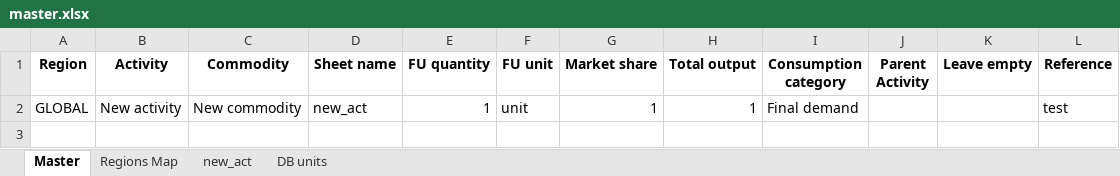
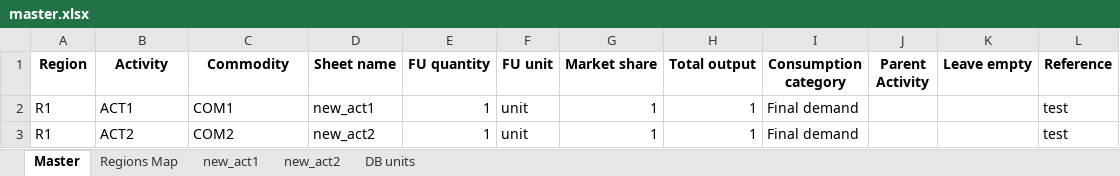
Before and after one commit to SESAM-Polimi/FIONA, an Excel workbook: conceptual test/master.xlsx, sheet Master, drawn as a sheet; values as stored, in another font and other column widths than the file's, no borders; the diff names each change by its address in the sheet, - before the commit and + after, or states it on an @@ line.

```diff
--- a/conceptual test/master.xlsx (sheet Master)
+++ b/conceptual test/master.xlsx (sheet Master)
-sheet tab: new_act
+sheet tab: new_act1
+sheet tab: new_act2
-A2 (Region): GLOBAL
+A2 (Region): R1
-B2 (Activity): New activity
+B2 (Activity): ACT1
-C2 (Commodity): New commodity
+C2 (Commodity): COM1
-D2 (Sheet name): new_act
+D2 (Sheet name): new_act1
+row 3: R1 | ACT2 | COM2 | new_act2 | 1 | unit | 1 | 1 | Final demand |  |  | test
```
Also changed, not shown: 2 other files.
